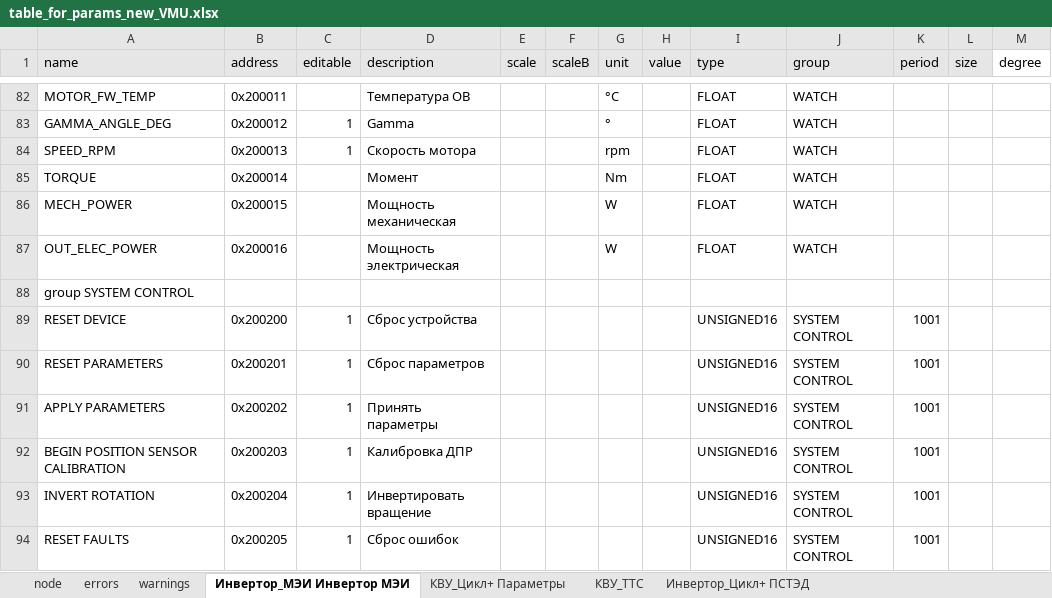
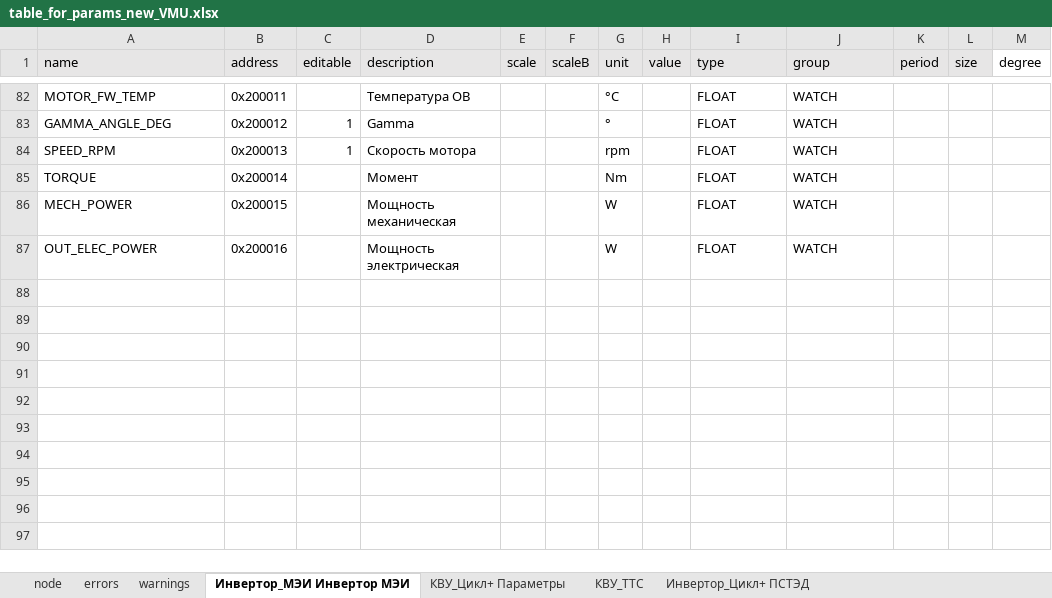
Before and after one commit to hochu-leto/EVIS, an Excel workbook: Tables/table_for_params_new_VMU.xlsx, sheet Инвертор_МЭИ Инвертор МЭИ, drawn as a sheet; only a part is shown, gaps mark what is left out; values as stored, in another font and other column widths than the file's, no borders; the diff names each change by its address in the sheet, - before the commit and + after, or states it on an @@ line.

```diff
--- a/Tables/table_for_params_new_VMU.xlsx (sheet Инвертор_МЭИ Инвертор МЭИ)
+++ b/Tables/table_for_params_new_VMU.xlsx (sheet Инвертор_МЭИ Инвертор МЭИ)
-row 88: group SYSTEM CONTROL
-row 89: RESET DEVICE | 0x200200 | 1 | Сброс устройства |  |  |  |  | UNSIGNED16 | SYSTEM CONTROL | 1001
-row 90: RESET PARAMETERS | 0x200201 | 1 | Сброс параметров |  |  |  |  | UNSIGNED16 | SYSTEM CONTROL | 1001
-row 91: APPLY PARAMETERS | 0x200202 | 1 | Принять параметры |  |  |  |  | UNSIGNED16 | SYSTEM CONTROL | 1001
-row 92: BEGIN POSITION SENSOR CALIBRATION | 0x200203 | 1 | Калибровка ДПР |  |  |  |  | UNSIGNED16 | SYSTEM CONTROL | 1001
-row 93: INVERT ROTATION | 0x200204 | 1 | Инвертировать вращение |  |  |  |  | UNSIGNED16 | SYSTEM CONTROL | 1001
-row 94: RESET FAULTS | 0x200205 | 1 | Сброс ошибок |  |  |  |  | UNSIGNED16 | SYSTEM CONTROL | 1001
```
Also changed, not shown: sheet КВУ_ТТС, sheet КВУ_Цикл+ Параметры, sheet Рулевая_перед_Томск Все парамет, sheet Рулевая_зад_Томск Все параметры, sheet node, other sheet tabs, Tables/VMU TTC address.xlsx, Tables/попытка взломать инвертор мэи - скорость.xlsx, 30 other files.
